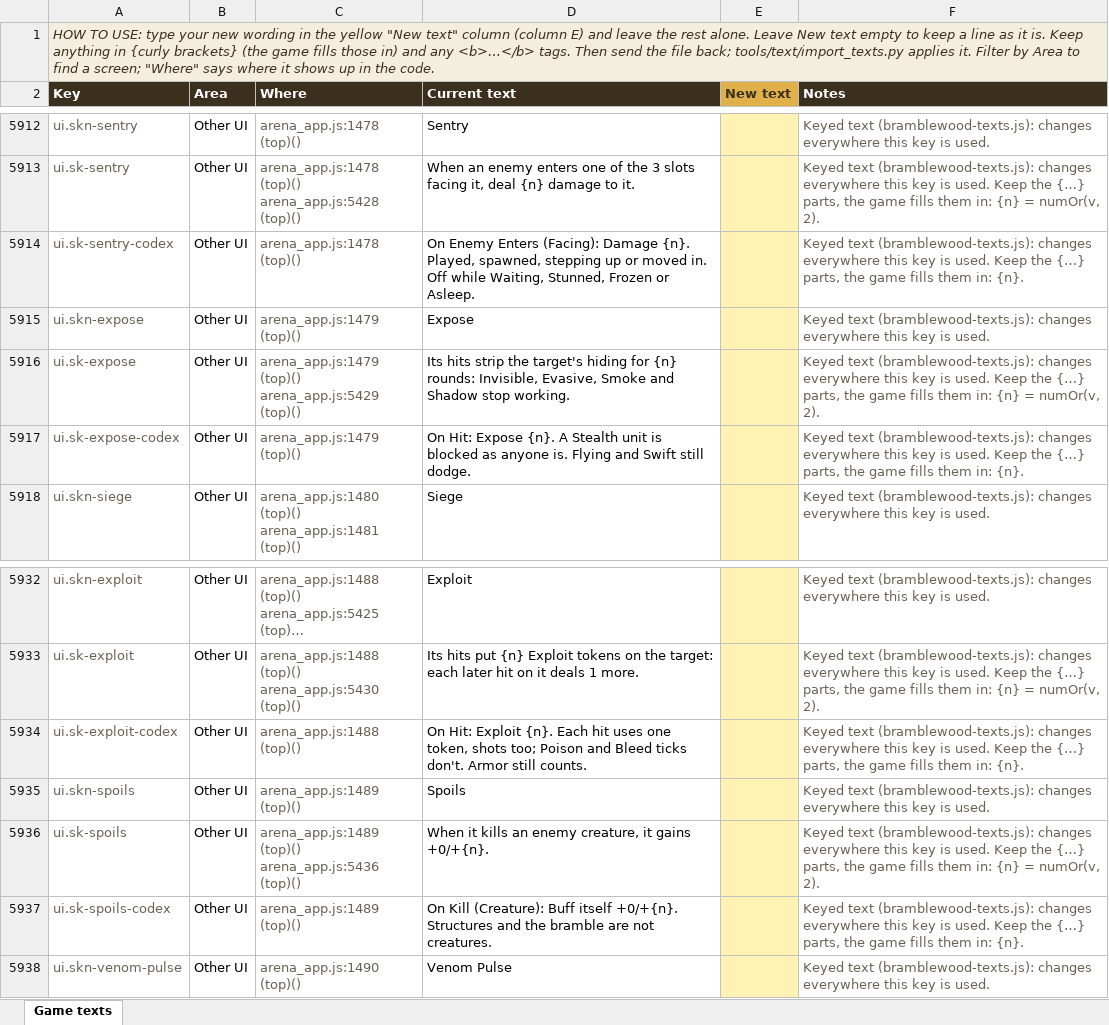
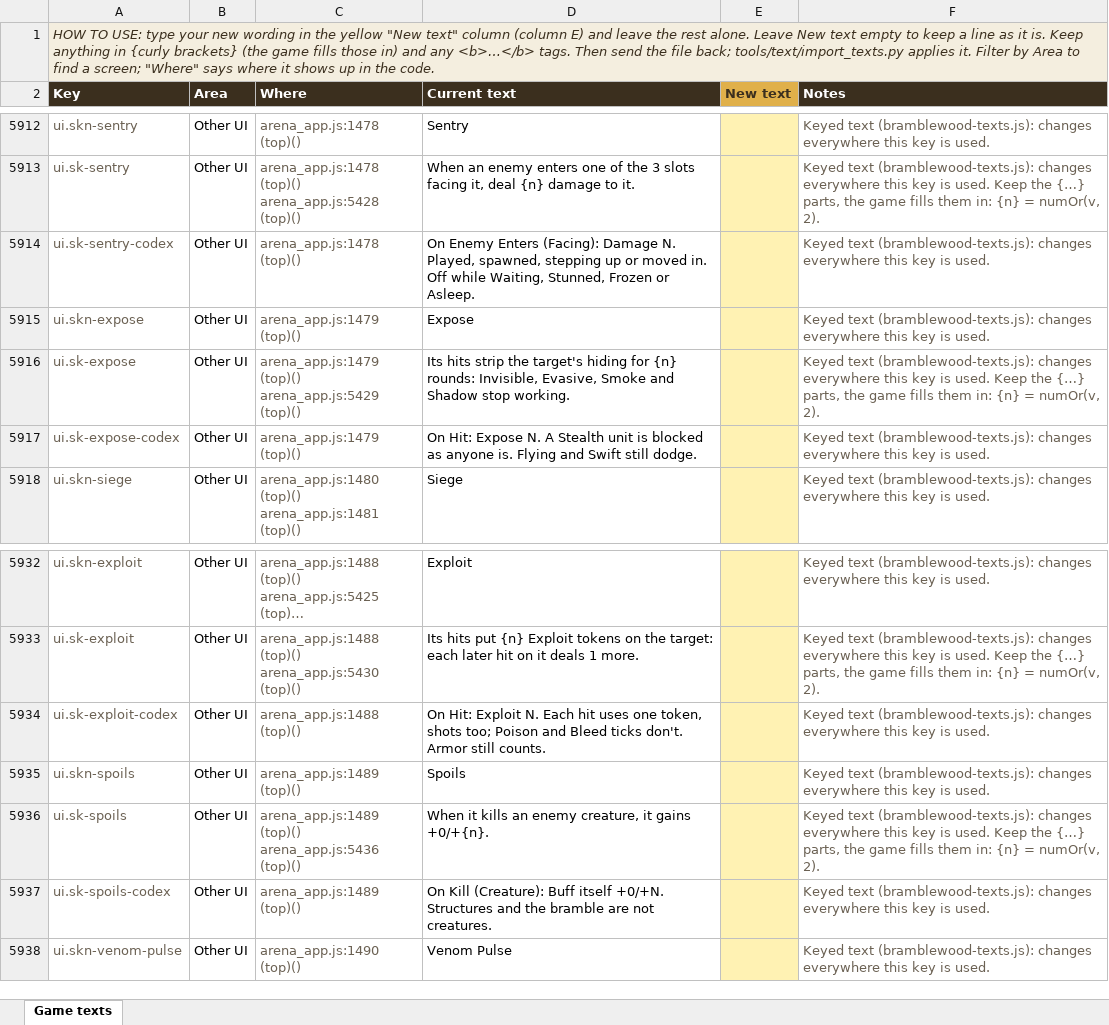
Before and after one commit to herougan/bramblewood-arena-game, an Excel workbook: docs/game-texts.xlsx, sheet Game texts, drawn as a sheet; only a part is shown, gaps mark what is left out; long unchanged cells end in …; values as stored, in another font and other column widths than the file's, no borders; the diff names each change by its address in the sheet, - before the commit and + after, or states it on an @@ line.

```diff
--- a/docs/game-texts.xlsx (sheet Game texts)
+++ b/docs/game-texts.xlsx (sheet Game texts)
-D5914 (Current text): …(Facing): Damage {n}. Played, spawned,…
+D5914 (Current text): …(Facing): Damage N. Played, spawned,…
-F5914 (Notes): …is used. Keep the {…} parts, the game fills them in: {n}.
+F5914 (Notes): …is used.
-D5917 (Current text): …Hit: Expose {n}. A Stealth…
+D5917 (Current text): …Hit: Expose N. A Stealth…
-F5917 (Notes): …is used. Keep the {…} parts, the game fills them in: {n}.
+F5917 (Notes): …is used.
-D5934 (Current text): …Hit: Exploit {n}. Each hit…
+D5934 (Current text): …Hit: Exploit N. Each hit…
-F5934 (Notes): …is used. Keep the {…} parts, the game fills them in: {n}.
+F5934 (Notes): …is used.
-D5937 (Current text): …Buff itself +0/+{n}. Structures and…
+D5937 (Current text): …Buff itself +0/+N. Structures and…
-F5937 (Notes): …is used. Keep the {…} parts, the game fills them in: {n}.
+F5937 (Notes): …is used.
```
Also changed, not shown: 36 other files.
